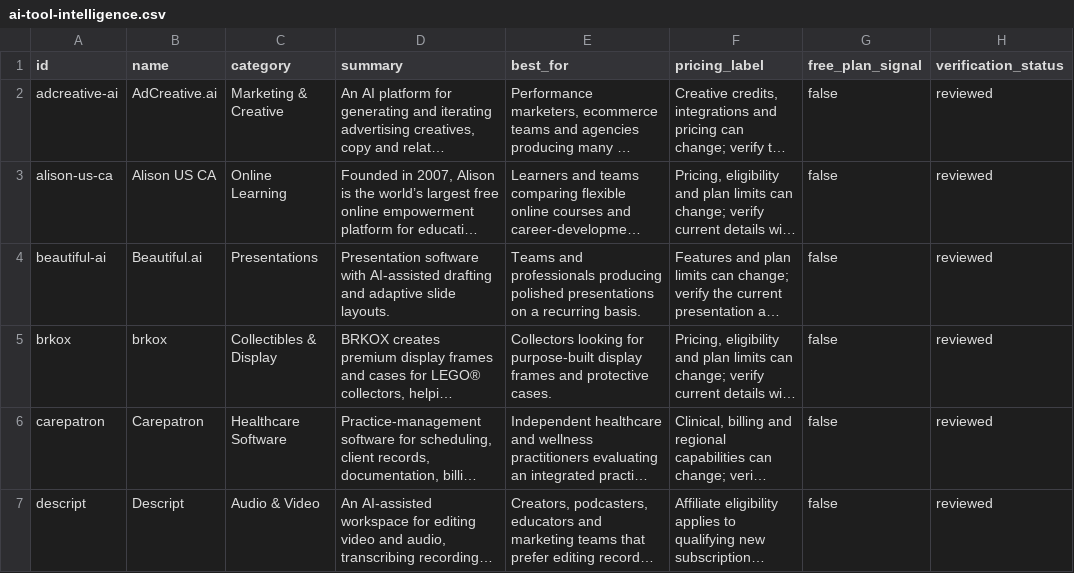
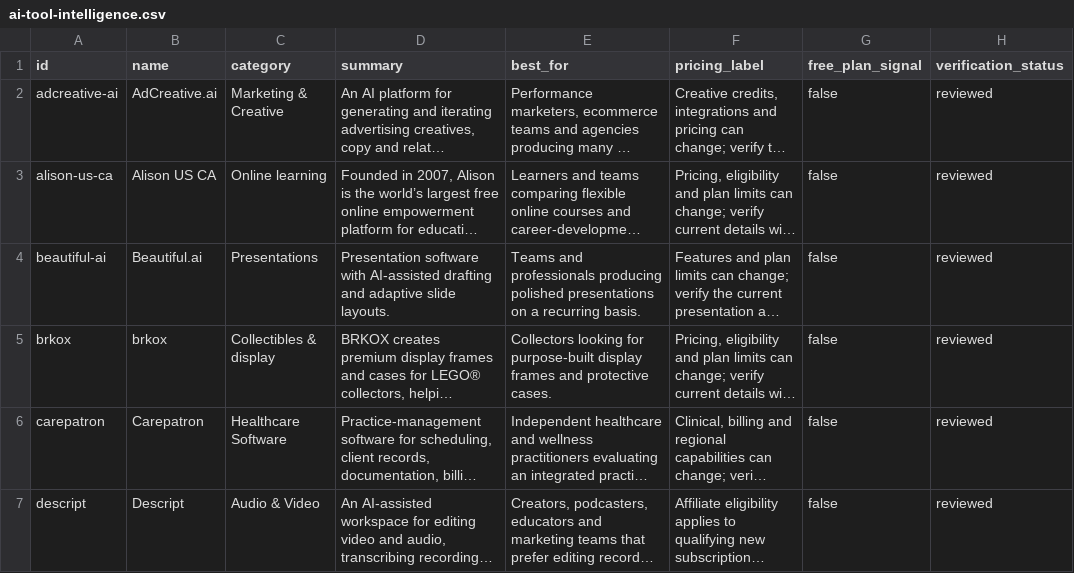
Before and after one commit to artificial-one/artificial-one, a CSV file: data/ai-tool-intelligence.csv, drawn as a sheet; only a part is shown; long unchanged cells end in …; the diff covers the shown part only; the diff names each change by its address in the sheet, - before the commit and + after, or states it on an @@ line.

```diff
--- a/data/ai-tool-intelligence.csv
+++ b/data/ai-tool-intelligence.csv
-C3 (category): Online Learning
+C3 (category): Online learning
-C5 (category): Collectibles & Display
+C5 (category): Collectibles & display
```
Also changed, not shown: 1 added row and 4 edited cells elsewhere in this file, 28 other files.
